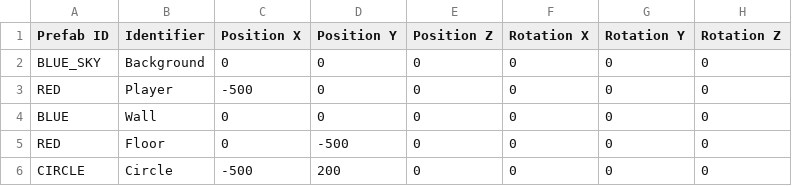
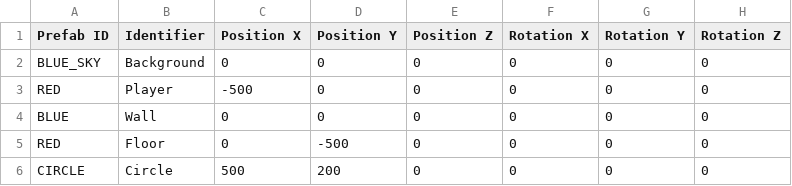
Before and after one commit to Silver1713/LittleMatchRepo, a CSV file: Sage/SageEngine/data/levels/level_1.csv, drawn as a sheet; only a part is shown; the diff names each change by its address in the sheet, - before the commit and + after, or states it on an @@ line.

Commit message:
moved sun to right side

```diff
--- a/Sage/SageEngine/data/levels/level_1.csv
+++ b/Sage/SageEngine/data/levels/level_1.csv
-C6 (Position X): -500
+C6 (Position X): 500
```
